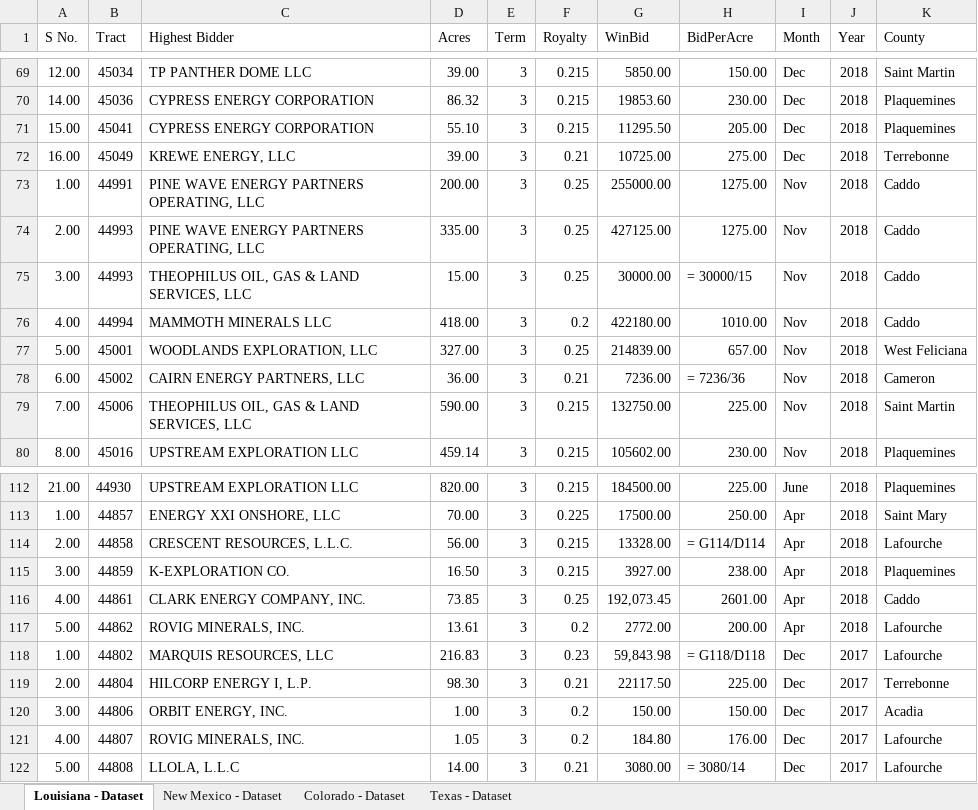
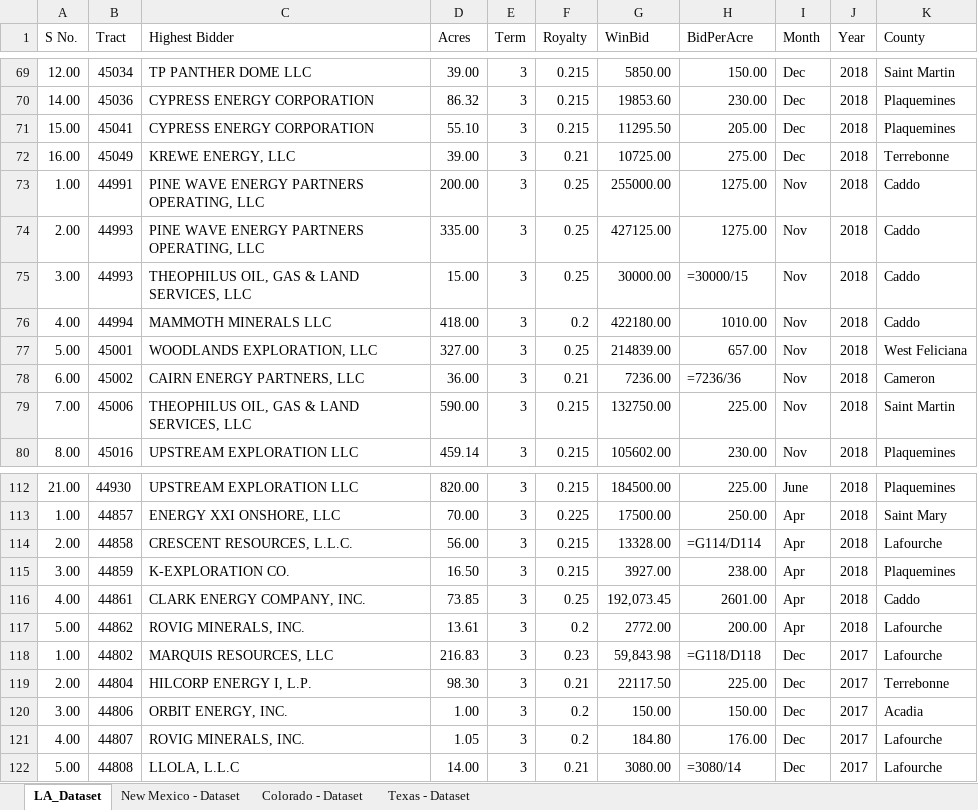
Before and after one commit to spsanderson/random_r_projects, an Excel workbook: oil_royalty_rate_mapping/auction_structured.xlsx, sheet LA_Dataset, drawn as a sheet; only a part is shown, gaps mark what is left out; values as stored, in another font and other column widths than the file's, no borders; formulas are shown in place of their values; the diff covers the shown part only; the diff names each change by its address in the sheet, - before the commit and + after, or states it on an @@ line.

```diff
--- a/oil_royalty_rate_mapping/auction_structured.xlsx (sheet LA_Dataset)
+++ b/oil_royalty_rate_mapping/auction_structured.xlsx (sheet LA_Dataset)
-sheet tab: Louisiana - Dataset
+sheet tab: LA_Dataset
-H75 (BidPerAcre): = 30000/15
+H75 (BidPerAcre): =30000/15
-H78 (BidPerAcre): = 7236/36
+H78 (BidPerAcre): =7236/36
-H114 (BidPerAcre): = G114/D114
+H114 (BidPerAcre): =G114/D114
-H118 (BidPerAcre): = G118/D118
+H118 (BidPerAcre): =G118/D118
-H122 (BidPerAcre): = 3080/14
+H122 (BidPerAcre): =3080/14
```
Also changed, not shown: 15 edited cells elsewhere in this sheet, sheet New Mexico - Dataset, sheet Texas - Dataset, 1 other file.
